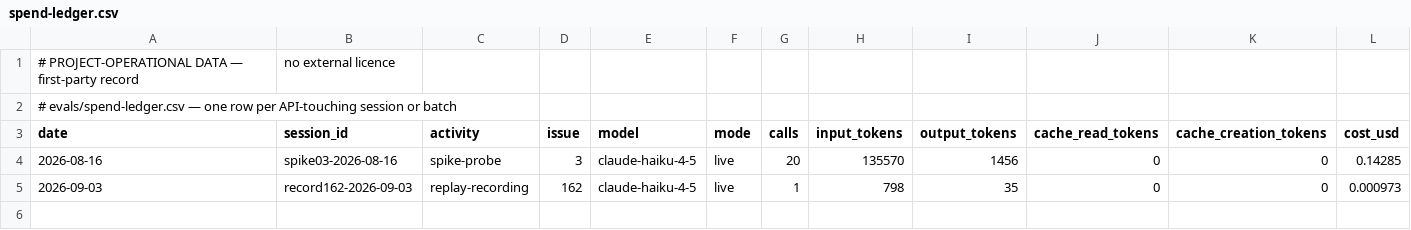
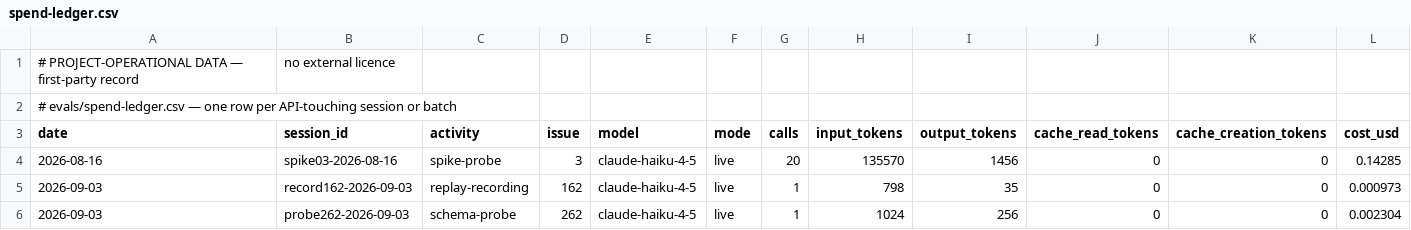
Before and after one commit to rusty-chris/lets-talk-climate-emergency, a CSV file: evals/spend-ledger.csv, drawn as a sheet; only a part is shown; rows hold the shown columns only; the diff names each change by its address in the sheet, - before the commit and + after, or states it on an @@ line.

```diff
--- a/evals/spend-ledger.csv
+++ b/evals/spend-ledger.csv
+row 6: 2026-09-03 | probe262-2026-09-03 | schema-probe | 262 | claude-haiku-4-5 | live | 1 | 1024 | 256 | 0 | 0 | 0.002304
```
